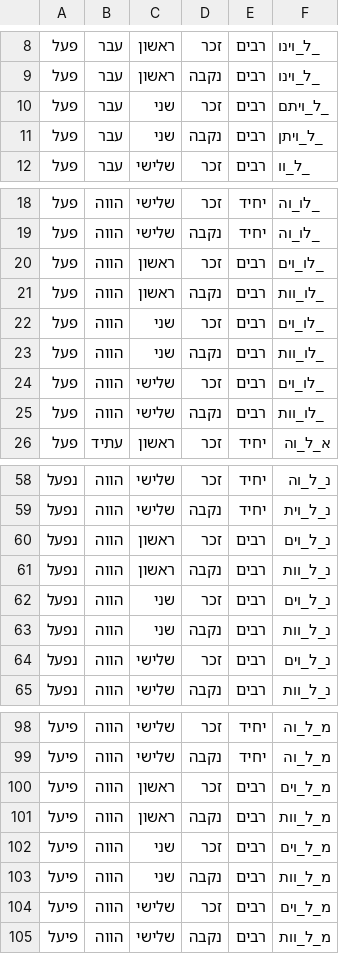
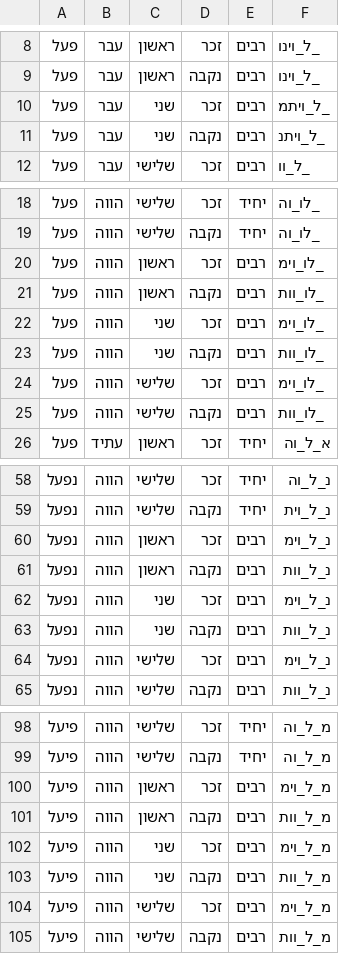
Before and after one commit to elazarg/root_verb_tables, a TSV file: 3/נעו_נליה.tsv, drawn as a sheet; only a part is shown, gaps mark what is left out; the diff covers the shown part only.

```diff
--- a/3/נעו_נליה.tsv
+++ b/3/נעו_נליה.tsv
@@ -9,4 +9,4 @@
 פעל 	עבר 	ראשון	נקבה	רבים	_ל_וינו
-פעל 	עבר 	שני 	זכר 	רבים	_ל_ויתם
-פעל 	עבר 	שני 	נקבה	רבים	_ל_ויתן
+פעל 	עבר 	שני 	זכר 	רבים	_ל_ויתמ
+פעל 	עבר 	שני 	נקבה	רבים	_ל_ויתנ
 פעל 	עבר 	שלישי	זכר 	רבים	_ל_וו
@@ -19,7 +19,7 @@
 פעל 	הווה	שלישי	נקבה	יחיד	_לו_וה
-פעל 	הווה	ראשון	זכר 	רבים	_לו_וים
+פעל 	הווה	ראשון	זכר 	רבים	_לו_וימ
 פעל 	הווה	ראשון	נקבה	רבים	_לו_וות
-פעל 	הווה	שני 	זכר 	רבים	_לו_וים
+פעל 	הווה	שני 	זכר 	רבים	_לו_וימ
 פעל 	הווה	שני 	נקבה	רבים	_לו_וות
-פעל 	הווה	שלישי	זכר 	רבים	_לו_וים
+פעל 	הווה	שלישי	זכר 	רבים	_לו_וימ
 פעל 	הווה	שלישי	נקבה	רבים	_לו_וות
@@ -59,7 +59,7 @@
 נפעל 	הווה	שלישי	נקבה	יחיד	נ_ל_וית
-נפעל 	הווה	ראשון	זכר 	רבים	נ_ל_וים
+נפעל 	הווה	ראשון	זכר 	רבים	נ_ל_וימ
 נפעל 	הווה	ראשון	נקבה	רבים	נ_ל_וות
-נפעל 	הווה	שני 	זכר 	רבים	נ_ל_וים
+נפעל 	הווה	שני 	זכר 	רבים	נ_ל_וימ
 נפעל 	הווה	שני 	נקבה	רבים	נ_ל_וות
-נפעל 	הווה	שלישי	זכר 	רבים	נ_ל_וים
+נפעל 	הווה	שלישי	זכר 	רבים	נ_ל_וימ
 נפעל 	הווה	שלישי	נקבה	רבים	נ_ל_וות
@@ -99,7 +99,7 @@
 פיעל	הווה	שלישי	נקבה	יחיד	מ_ל_וה
-פיעל	הווה	ראשון	זכר 	רבים	מ_ל_וים
+פיעל	הווה	ראשון	זכר 	רבים	מ_ל_וימ
 פיעל	הווה	ראשון	נקבה	רבים	מ_ל_וות
-פיעל	הווה	שני 	זכר 	רבים	מ_ל_וים
+פיעל	הווה	שני 	זכר 	רבים	מ_ל_וימ
 פיעל	הווה	שני 	נקבה	רבים	מ_ל_וות
-פיעל	הווה	שלישי	זכר 	רבים	מ_ל_וים
+פיעל	הווה	שלישי	זכר 	רבים	מ_ל_וימ
 פיעל	הווה	שלישי	נקבה	רבים	מ_ל_וות
```
Also changed, not shown: 24 edited cells elsewhere in this file, 3/חפנ.tsv, 3/נפיו_כפולים.tsv, 25 other files.
